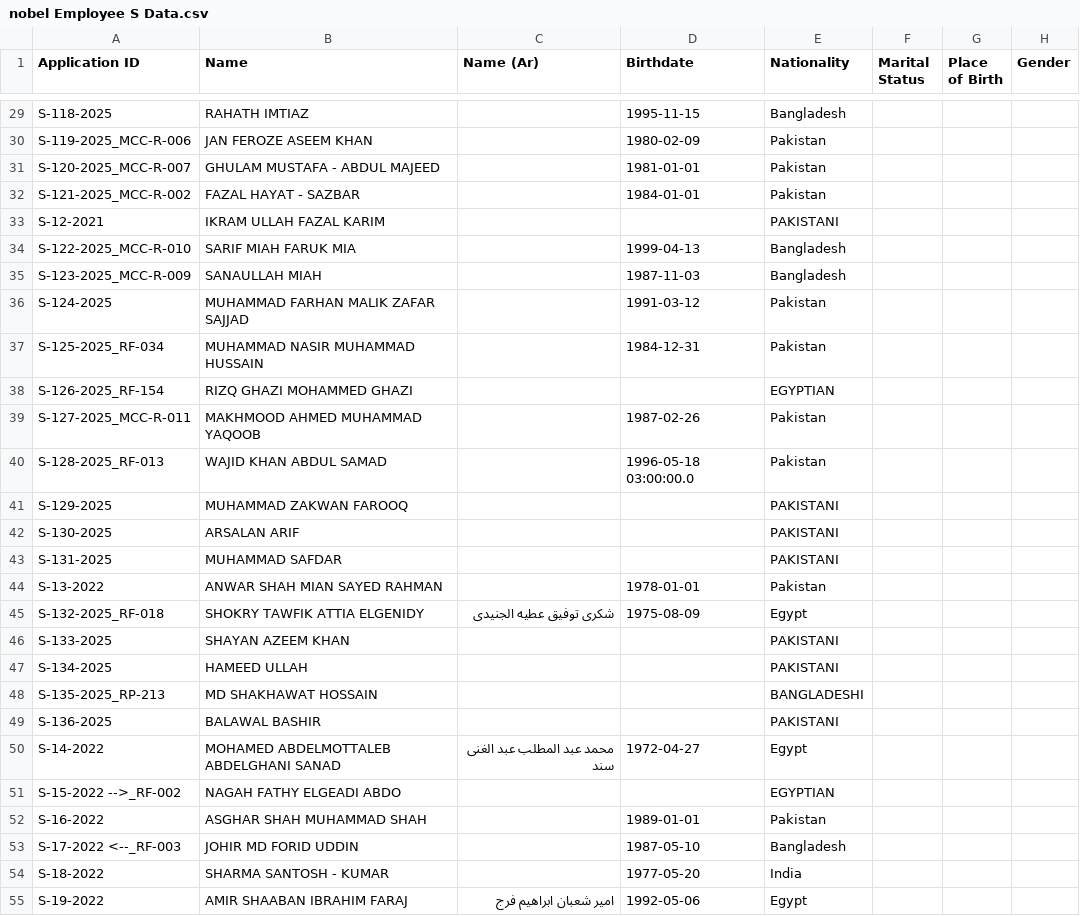
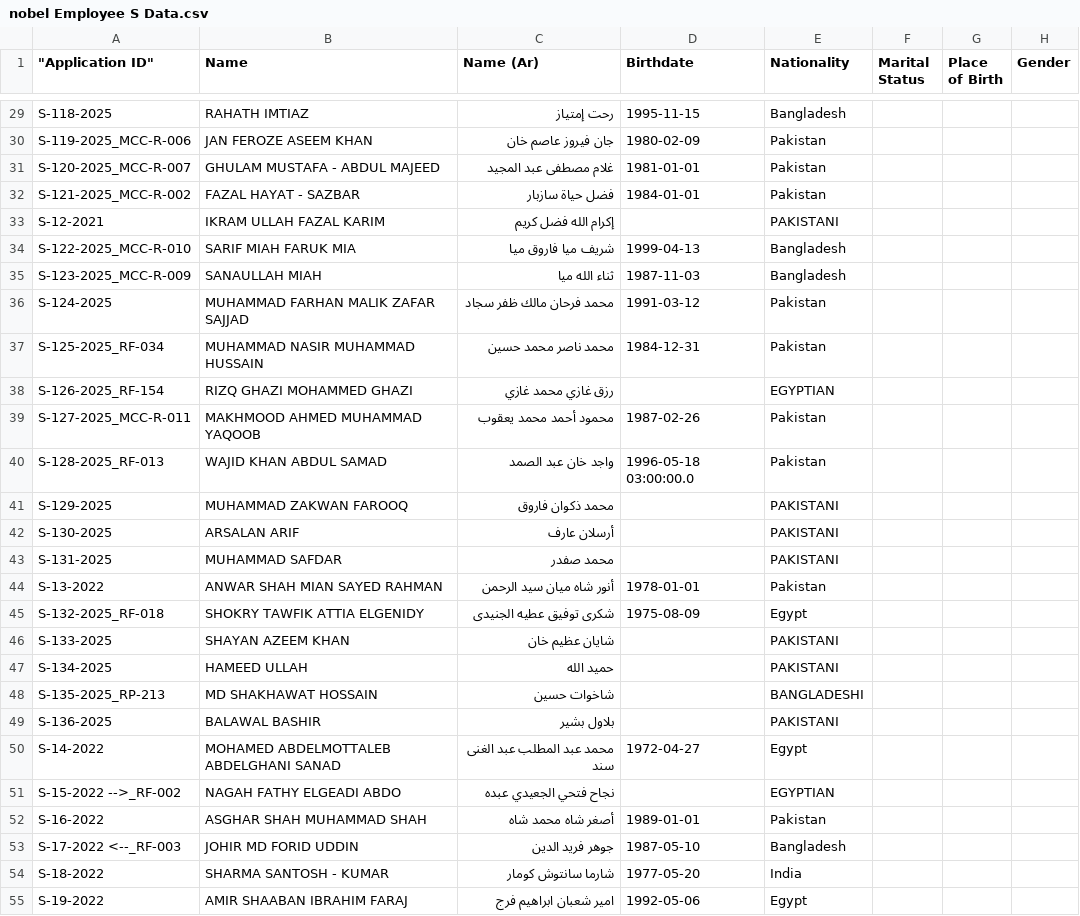
Before and after one commit to Abdulwahed-alhallak/sukounalbunyan.ae, a CSV file: docs/Archive/nobel Employee S Data.csv, drawn as a sheet; only a part is shown, gaps mark what is left out; the diff covers the shown part only; the diff names each change by its address in the sheet, - before the commit and + after, or states it on an @@ line.

Commit message:
feat: import 133 employees with full Arabic names + updated production build

```diff
--- a/docs/Archive/nobel Employee S Data.csv
+++ b/docs/Archive/nobel Employee S Data.csv
-A1: Application ID
+A1: "Application ID"
-C29 (Name (Ar)): (empty)
+C29 (Name (Ar)): رحت إمتياز
-C30 (Name (Ar)): (empty)
+C30 (Name (Ar)): جان فيروز عاصم خان
-C31 (Name (Ar)): (empty)
+C31 (Name (Ar)): غلام مصطفى عبد المجيد
-C32 (Name (Ar)): (empty)
+C32 (Name (Ar)): فضل حياة سازبار
-C33 (Name (Ar)): (empty)
+C33 (Name (Ar)): إكرام الله فضل كريم
-C34 (Name (Ar)): (empty)
+C34 (Name (Ar)): شريف ميا فاروق ميا
-C35 (Name (Ar)): (empty)
+C35 (Name (Ar)): ثناء الله ميا
-C36 (Name (Ar)): (empty)
+C36 (Name (Ar)): محمد فرحان مالك ظفر سجاد
-C37 (Name (Ar)): (empty)
+C37 (Name (Ar)): محمد ناصر محمد حسين
-C38 (Name (Ar)): (empty)
+C38 (Name (Ar)): رزق غازي محمد غازي
-C39 (Name (Ar)): (empty)
+C39 (Name (Ar)): محمود أحمد محمد يعقوب
-C40 (Name (Ar)): (empty)
+C40 (Name (Ar)): واجد خان عبد الصمد
-C41 (Name (Ar)): (empty)
+C41 (Name (Ar)): محمد ذكوان فاروق
-C42 (Name (Ar)): (empty)
+C42 (Name (Ar)): أرسلان عارف
-C43 (Name (Ar)): (empty)
+C43 (Name (Ar)): محمد صفدر
-C44 (Name (Ar)): (empty)
+C44 (Name (Ar)): أنور شاه ميان سيد الرحمن
-C46 (Name (Ar)): (empty)
+C46 (Name (Ar)): شايان عظيم خان
-C47 (Name (Ar)): (empty)
+C47 (Name (Ar)): حميد الله
-C48 (Name (Ar)): (empty)
+C48 (Name (Ar)): شاخوات حسين
-C49 (Name (Ar)): (empty)
+C49 (Name (Ar)): بلاول بشير
-C51 (Name (Ar)): (empty)
+C51 (Name (Ar)): نجاح فتحي الجعيدي عبده
-C52 (Name (Ar)): (empty)
+C52 (Name (Ar)): أصغر شاه محمد شاه
-C53 (Name (Ar)): (empty)
+C53 (Name (Ar)): جوهر فريد الدين
-C54 (Name (Ar)): (empty)
+C54 (Name (Ar)): شارما سانتوش كومار
```
Also changed, not shown: 90 edited cells elsewhere in this file, 5 other files.
